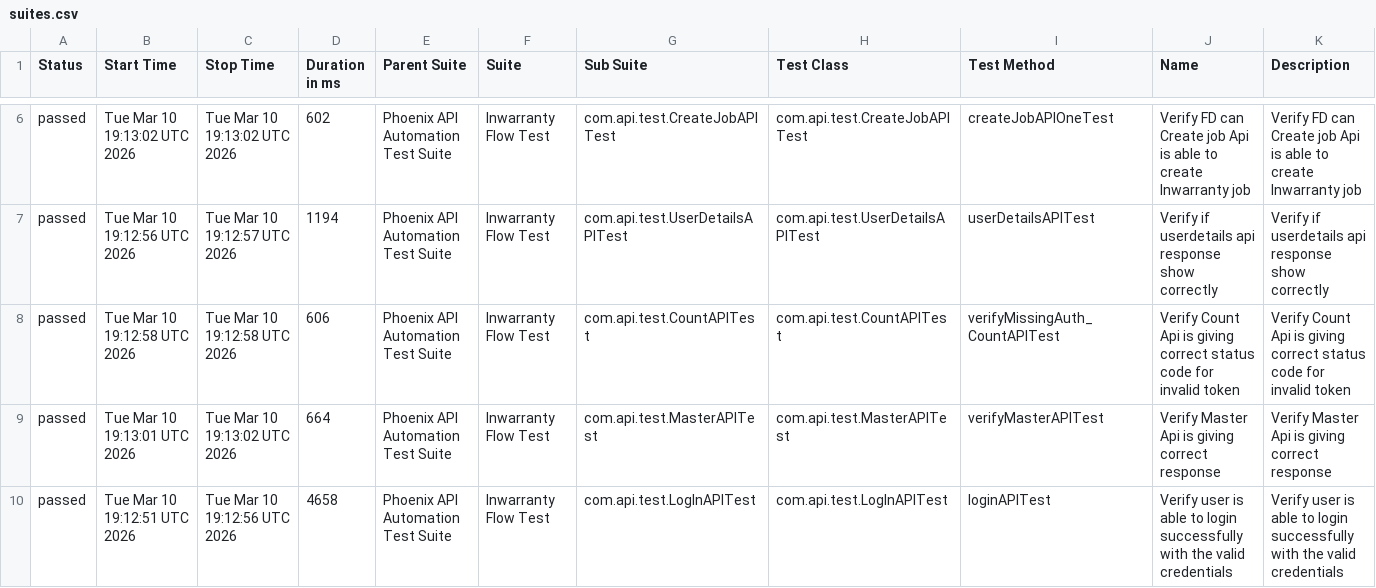
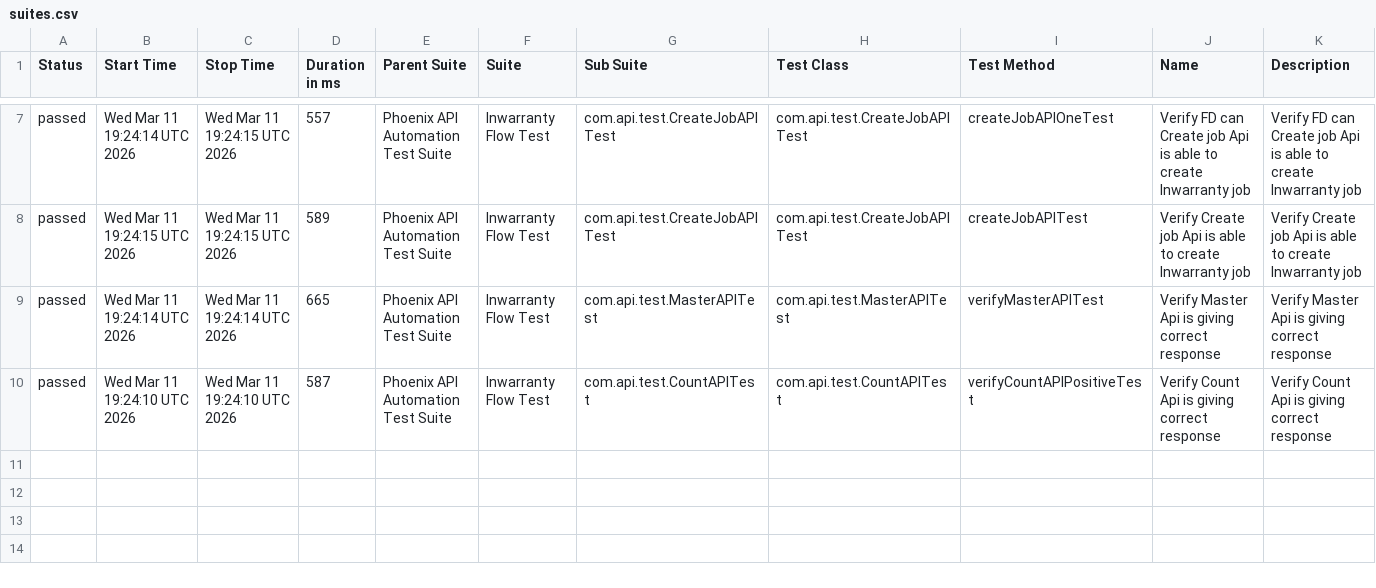
Before and after one commit to sailesh123kumar/PhoenixTestAutomationFramework, a CSV file: data/suites.csv, drawn as a sheet; only a part is shown, gaps mark what is left out; the diff covers the shown part only.

```diff
--- a/data/suites.csv
+++ b/data/suites.csv
@@ -6,5 +7,4 @@
-"passed","Tue Mar 10 19:13:02 UTC 2026","Tue Mar 10 19:13:02 UTC 2026","602","Phoenix API Automation Test Suite","Inwarranty Flow Test","com.api.test.CreateJobAPITest","com.api.test.CreateJobAPITest","createJobAPIOneTest","Verify FD can Create job Api is able to create Inwarranty job","Verify FD can Create job Api is able to create Inwarranty job"
-"passed","Tue Mar 10 19:12:56 UTC 2026","Tue Mar 10 19:12:57 UTC 2026","1194","Phoenix API Automation Test Suite","Inwarranty Flow Test","com.api.test.UserDetailsAPITest","com.api.test.UserDetailsAPITest","userDetailsAPITest","Verify if userdetails api response show correctly","Verify if userdetails api response show correctly"
-"passed","Tue Mar 10 19:12:58 UTC 2026","Tue Mar 10 19:12:58 UTC 2026","606","Phoenix API Automation Test Suite","Inwarranty Flow Test","com.api.test.CountAPITest","com.api.test.CountAPITest","verifyMissingAuth_CountAPITest","Verify Count Api is giving correct status code for invalid token","Verify Count Api is giving correct status code for invalid token"
-"passed","Tue Mar 10 19:13:01 UTC 2026","Tue Mar 10 19:13:02 UTC 2026","664","Phoenix API Automation Test Suite","Inwarranty Flow Test","com.api.test.MasterAPITest","com.api.test.MasterAPITest","verifyMasterAPITest","Verify Master Api is giving correct response","Verify Master Api is giving correct response"
-"passed","Tue Mar 10 19:12:51 UTC 2026","Tue Mar 10 19:12:56 UTC 2026","4658","Phoenix API Automation Test Suite","Inwarranty Flow Test","com.api.test.LogInAPITest","com.api.test.LogInAPITest","loginAPITest","Verify user is able to login successfully with the valid credentials","Verify user is able to login successfully with the valid credentials"
+"passed","Wed Mar 11 19:24:14 UTC 2026","Wed Mar 11 19:24:15 UTC 2026","557","Phoenix API Automation Test Suite","Inwarranty Flow Test","com.api.test.CreateJobAPITest","com.api.test.CreateJobAPITest","createJobAPIOneTest","Verify FD can Create job Api is able to create Inwarranty job","Verify FD can Create job Api is able to create Inwarranty job"
+"passed","Wed Mar 11 19:24:15 UTC 2026","Wed Mar 11 19:24:15 UTC 2026","589","Phoenix API Automation Test Suite","Inwarranty Flow Test","com.api.test.CreateJobAPITest","com.api.test.CreateJobAPITest","createJobAPITest","Verify Create job Api is able to create Inwarranty job","Verify Create job Api is able to create Inwarranty job"
+"passed","Wed Mar 11 19:24:14 UTC 2026","Wed Mar 11 19:24:14 UTC 2026","665","Phoenix API Automation Test Suite","Inwarranty Flow Test","com.api.test.MasterAPITest","com.api.test.MasterAPITest","verifyMasterAPITest","Verify Master Api is giving correct response","Verify Master Api is giving correct response"
+"passed","Wed Mar 11 19:24:10 UTC 2026","Wed Mar 11 19:24:10 UTC 2026","587","Phoenix API Automation Test Suite","Inwarranty Flow Test","com.api.test.CountAPITest","com.api.test.CountAPITest","verifyCountAPIPositiveTest","Verify Count Api is giving correct response","Verify Count Api is giving correct response"
```
Also changed, not shown: 1 added row and 30 edited cells elsewhere in this file, data/behaviors.csv, 47 other files.
